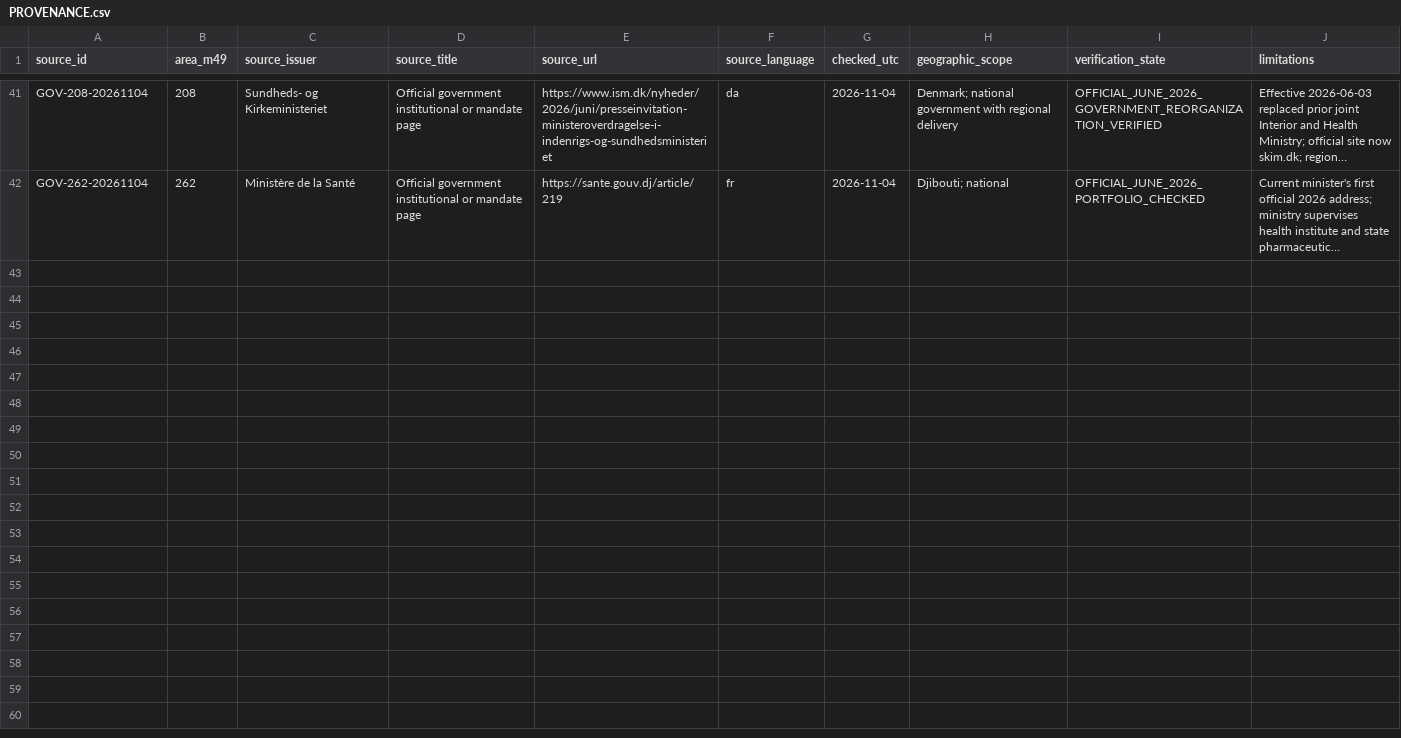
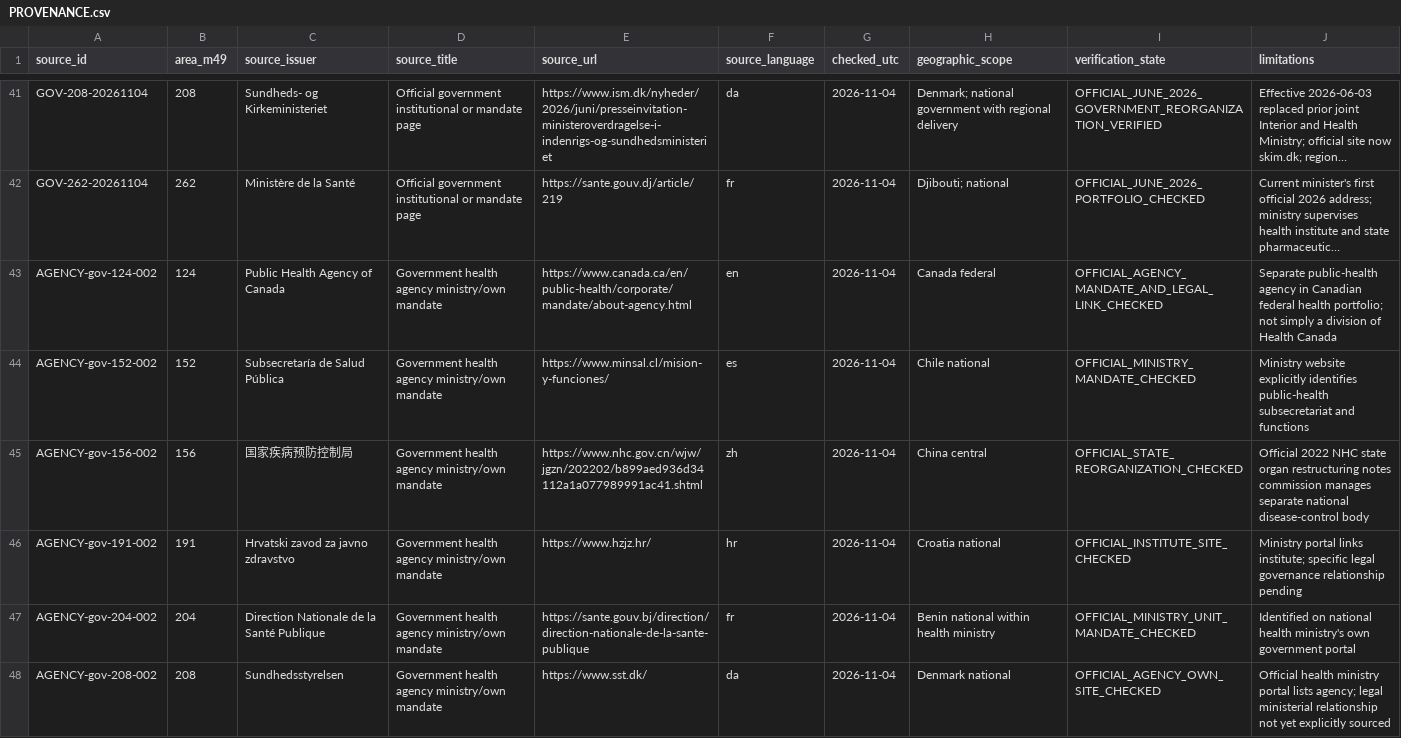
Before and after one commit to PortalHunter/Ethnicy-Based-Optimal-Weight, a CSV file: docs/atlas/handoffs/team-a/PROVENANCE.csv, drawn as a sheet; only a part is shown, gaps mark what is left out; long unchanged cells end in …; the diff covers the shown part only; the diff names each change by its address in the sheet, - before the commit and + after, or states it on an @@ line.

Commit message:
atlas(team-a): add government public health institute, surveillance, regulator and data-agency records

```diff
--- a/docs/atlas/handoffs/team-a/PROVENANCE.csv
+++ b/docs/atlas/handoffs/team-a/PROVENANCE.csv
+row 43: AGENCY-gov-124-002 | 124 | Public Health Agency of Canada | Government health agency ministry/own mandate | https://www.canada.ca/en/public-health/corporate/mandate/about-agency.html | en | 2026-11-04 | Canada federal | OFFICIAL_AGENCY_MANDATE_AND_LEGAL_LINK_CHECKED | Separate public-health agency in Canadian federal health portfolio; not simply a division of Health Canada
+row 44: AGENCY-gov-152-002 | 152 | Subsecretaría de Salud Pública | Government health agency ministry/own mandate | https://www.minsal.cl/mision-y-funciones/ | es | 2026-11-04 | Chile national | OFFICIAL_MINISTRY_MANDATE_CHECKED | Ministry website explicitly identifies public-health subsecretariat and functions
+row 45: AGENCY-gov-156-002 | 156 | 国家疾病预防控制局 | Government health agency ministry/own mandate | https://www.nhc.gov.cn/wjw/jgzn/202202/b899aed936d34112a1a077989991ac41.shtml | zh | 2026-11-04 | China central | OFFICIAL_STATE_REORGANIZATION_CHECKED | Official 2022 NHC state organ restructuring notes commission manages separate national disease-control body
+row 46: AGENCY-gov-191-002 | 191 | Hrvatski zavod za javno zdravstvo | Government health agency ministry/own mandate | https://www.hzjz.hr/ | hr | 2026-11-04 | Croatia national | OFFICIAL_INSTITUTE_SITE_CHECKED | Ministry portal links institute; specific legal governance relationship pending
+row 47: AGENCY-gov-204-002 | 204 | Direction Nationale de la Santé Publique | Government health agency ministry/own mandate | https://sante.gouv.bj/direction/direction-nationale-de-la-sante-publique | fr | 2026-11-04 | Benin national within health ministry | OFFICIAL_MINISTRY_UNIT_MANDATE_CHECKED | Identified on national health ministry's own government portal
+row 48: AGENCY-gov-208-002 | 208 | Sundhedsstyrelsen | Government health agency ministry/own mandate | https://www.sst.dk/ | da | 2026-11-04 | Denmark national | OFFICIAL_AGENCY_OWN_SITE_CHECKED | Official health ministry portal lists agency; legal ministerial relationship not yet explicitly sourced
```
Also changed, not shown: 5 added rows elsewhere in this file.
